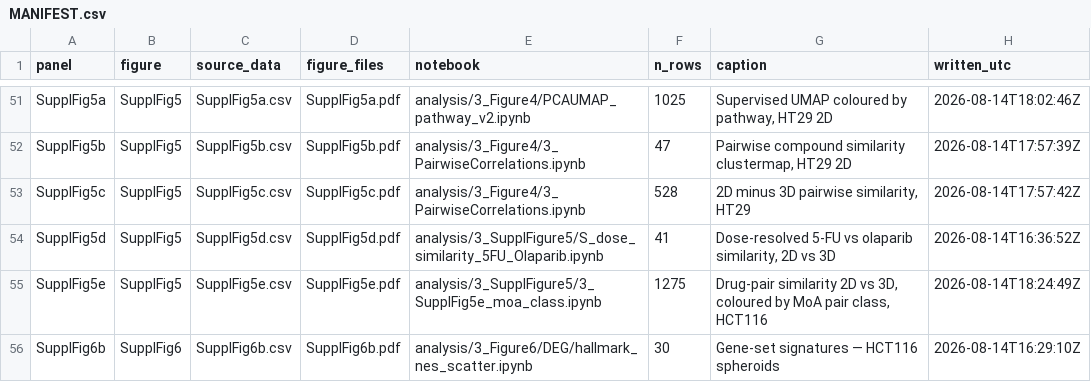
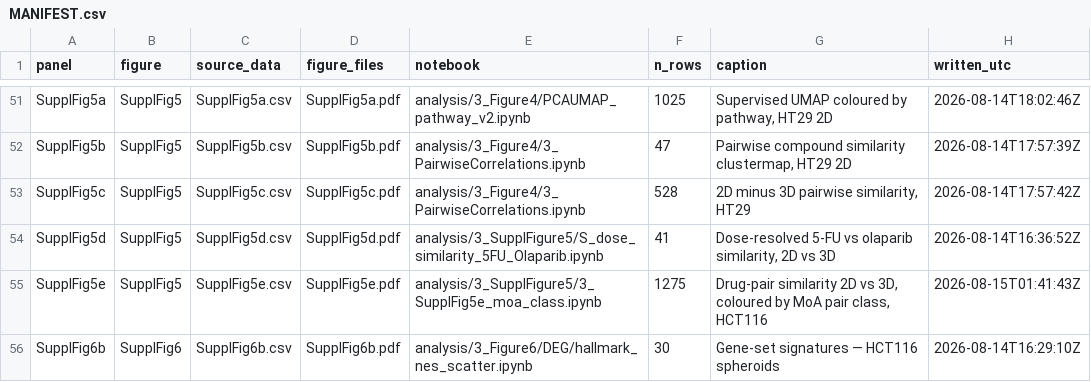
Before and after one commit to pharmbio/colopaint3D, a CSV file: source_data/MANIFEST.csv, drawn as a sheet; only a part is shown, gaps mark what is left out.

```diff
--- a/source_data/MANIFEST.csv
+++ b/source_data/MANIFEST.csv
@@ -54,3 +54,3 @@ SupplFig5c,SupplFig5,SupplFig5c.csv,SupplFig5c.pdf,analysis/3_Figure4/3_Pairwise
 SupplFig5d,SupplFig5,SupplFig5d.csv,SupplFig5d.pdf,analysis/3_SupplFigure5/S_dose_similarity_5FU_Olaparib.ipynb,41,"Dose-resolved 5-FU vs olaparib similarity, 2D vs 3D",2026-08-14T16:36:52Z
-SupplFig5e,SupplFig5,SupplFig5e.csv,SupplFig5e.pdf,analysis/3_SupplFigure5/3_SupplFig5e_moa_class.ipynb,1275,"Drug-pair similarity 2D vs 3D, coloured by MoA pair class, HCT116",2026-08-14T18:24:49Z
+SupplFig5e,SupplFig5,SupplFig5e.csv,SupplFig5e.pdf,analysis/3_SupplFigure5/3_SupplFig5e_moa_class.ipynb,1275,"Drug-pair similarity 2D vs 3D, coloured by MoA pair class, HCT116",2026-08-15T01:41:43Z
 SupplFig6b,SupplFig6,SupplFig6b.csv,SupplFig6b.pdf,analysis/3_Figure6/DEG/hallmark_nes_scatter.ipynb,30,Gene-set signatures — HCT116 spheroids,2026-08-14T16:29:10Z
```
Also changed, not shown: 2 other files.
